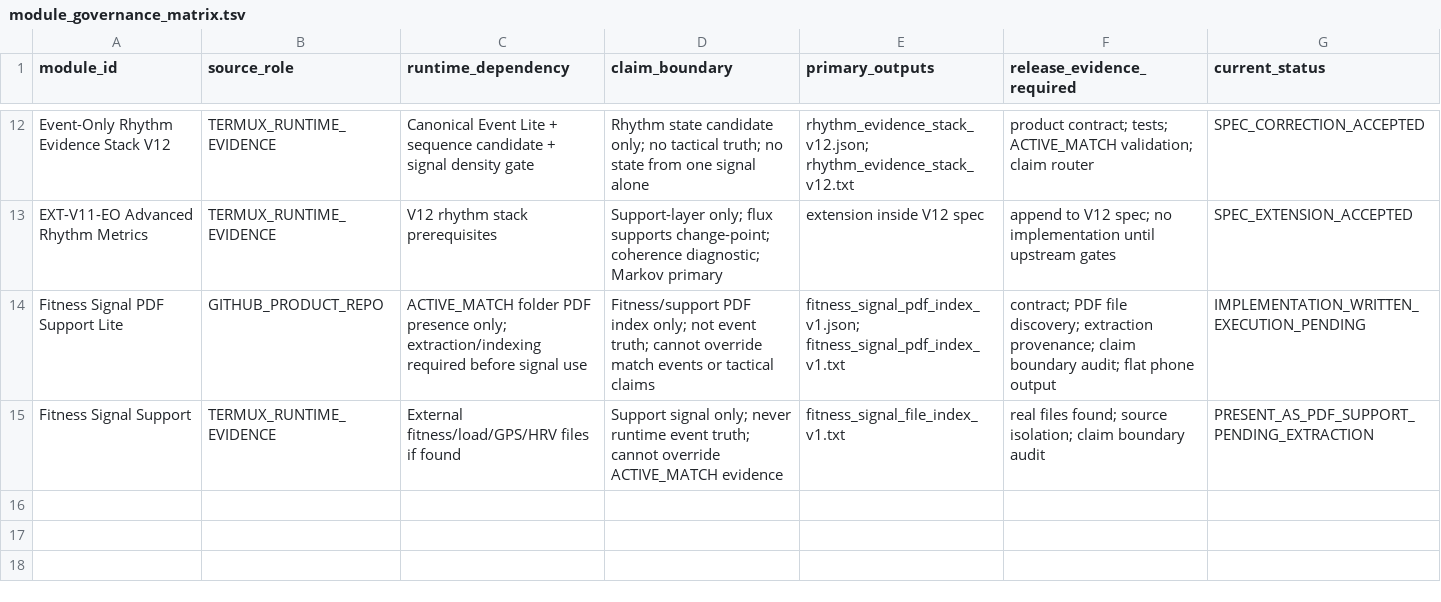
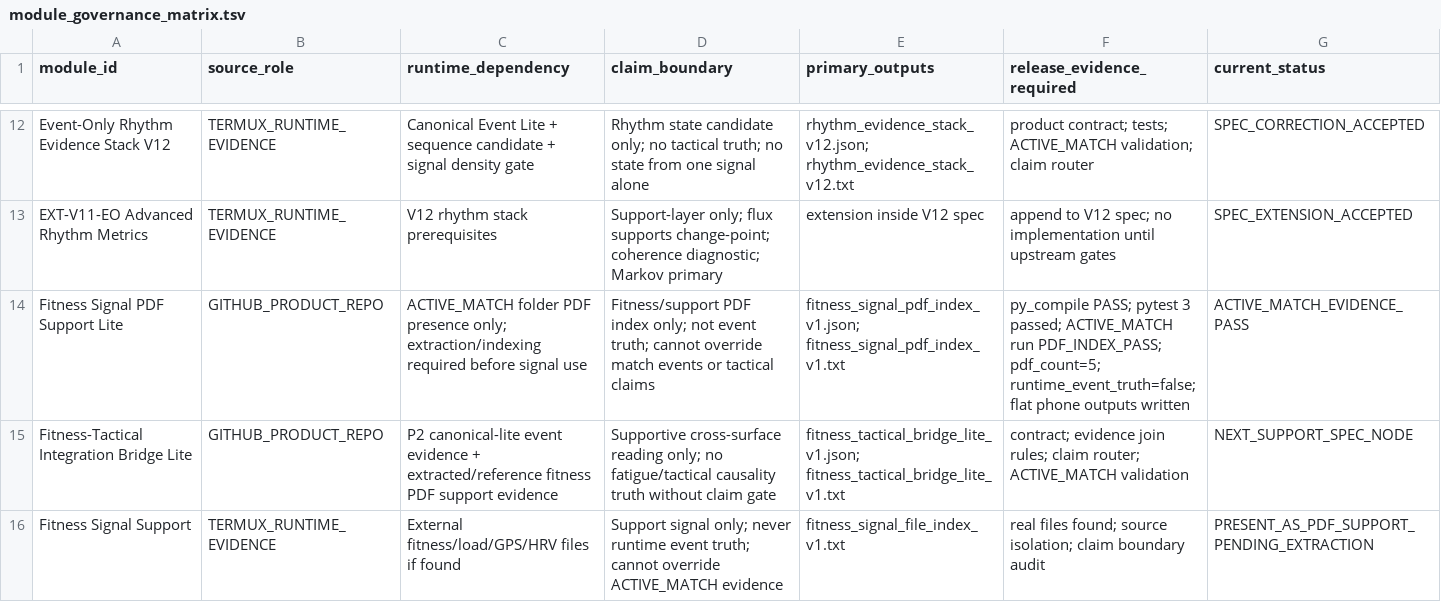
Before and after one commit to Hikmetpinarbas/hpfa, a TSV file: docs/governance/runtime_pack_v1/module_governance_matrix.tsv, drawn as a sheet; only a part is shown, gaps mark what is left out.

Commit message:
Promote fitness PDF index to ACTIVE_MATCH evidence pass

```diff
--- a/docs/governance/runtime_pack_v1/module_governance_matrix.tsv
+++ b/docs/governance/runtime_pack_v1/module_governance_matrix.tsv
@@ -13,3 +13,4 @@ Event-Only Rhythm Evidence Stack V12	TERMUX_RUNTIME_EVIDENCE	Canonical Event Lit
 EXT-V11-EO Advanced Rhythm Metrics	TERMUX_RUNTIME_EVIDENCE	V12 rhythm stack prerequisites	Support-layer only; flux supports change-point; coherence diagnostic; Markov primary	extension inside V12 spec	append to V12 spec; no implementation until upstream gates	SPEC_EXTENSION_ACCEPTED
-Fitness Signal PDF Support Lite	GITHUB_PRODUCT_REPO	ACTIVE_MATCH folder PDF presence only; extraction/indexing required before signal use	Fitness/support PDF index only; not event truth; cannot override match events or tactical claims	fitness_signal_pdf_index_v1.json; fitness_signal_pdf_index_v1.txt	contract; PDF file discovery; extraction provenance; claim boundary audit; flat phone output	IMPLEMENTATION_WRITTEN_EXECUTION_PENDING
+Fitness Signal PDF Support Lite	GITHUB_PRODUCT_REPO	ACTIVE_MATCH folder PDF presence only; extraction/indexing required before signal use	Fitness/support PDF index only; not event truth; cannot override match events or tactical claims	fitness_signal_pdf_index_v1.json; fitness_signal_pdf_index_v1.txt	py_compile PASS; pytest 3 passed; ACTIVE_MATCH run PDF_INDEX_PASS; pdf_count=5; runtime_event_truth=false; flat phone outputs written	ACTIVE_MATCH_EVIDENCE_PASS
+Fitness-Tactical Integration Bridge Lite	GITHUB_PRODUCT_REPO	P2 canonical-lite event evidence + extracted/reference fitness PDF support evidence	Supportive cross-surface reading only; no fatigue/tactical causality truth without claim gate	fitness_tactical_bridge_lite_v1.json; fitness_tactical_bridge_lite_v1.txt	contract; evidence join rules; claim router; ACTIVE_MATCH validation	NEXT_SUPPORT_SPEC_NODE
 Fitness Signal Support	TERMUX_RUNTIME_EVIDENCE	External fitness/load/GPS/HRV files if found	Support signal only; never runtime event truth; cannot override ACTIVE_MATCH evidence	fitness_signal_file_index_v1.txt	real files found; source isolation; claim boundary audit	PRESENT_AS_PDF_SUPPORT_PENDING_EXTRACTION
```
